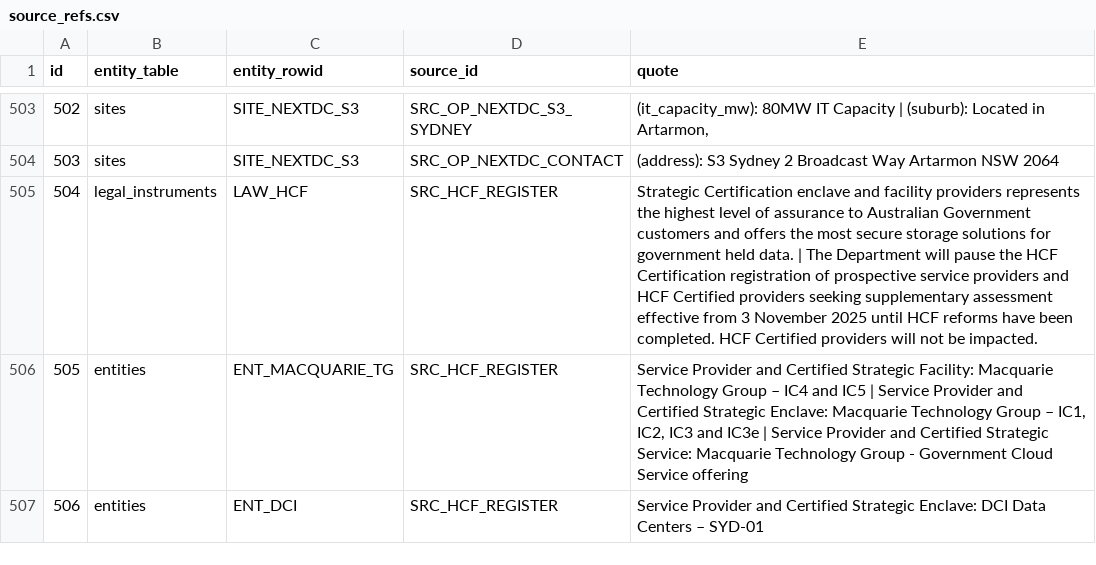
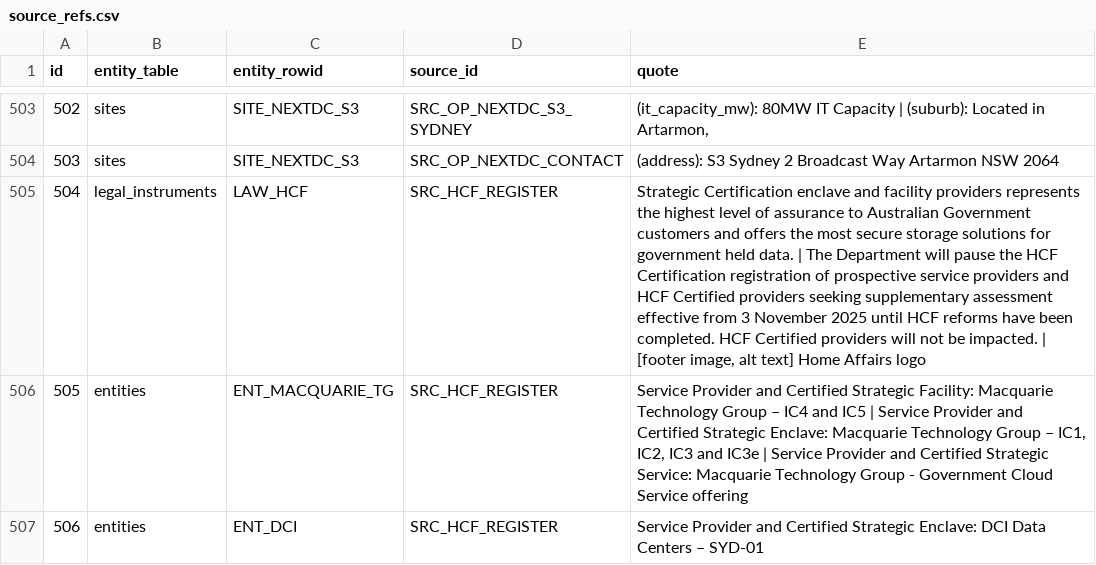
Before and after one commit to dhynesmnk-cyber/weneedtotalkaboutdatacentres, a CSV file: data-pipeline/exports/csv/source_refs.csv, drawn as a sheet; only a part is shown, gaps mark what is left out.

```diff
--- a/data-pipeline/exports/csv/source_refs.csv
+++ b/data-pipeline/exports/csv/source_refs.csv
@@ -504,3 +504,3 @@ id,entity_table,entity_rowid,source_id,quote
 503,sites,SITE_NEXTDC_S3,SRC_OP_NEXTDC_CONTACT,(address): S3 Sydney 2 Broadcast Way Artarmon NSW 2064
-504,legal_instruments,LAW_HCF,SRC_HCF_REGISTER,Strategic Certification enclave and facility providers represents the highest level of assurance to Australian Government customers and offers the most secure storage solutions for government held data. | The Department will pause the HCF Certification registration of prospective service providers and HCF Certified providers seeking supplementary assessment effective from 3 November 2025 until HCF reforms have been completed. HCF Certified providers will not be impacted.
+504,legal_instruments,LAW_HCF,SRC_HCF_REGISTER,"Strategic Certification enclave and facility providers represents the highest level of assurance to Australian Government customers and offers the most secure storage solutions for government held data. | The Department will pause the HCF Certification registration of prospective service providers and HCF Certified providers seeking supplementary assessment effective from 3 November 2025 until HCF reforms have been completed. HCF Certified providers will not be impacted. | [footer image, alt text] Home Affairs logo"
 505,entities,ENT_MACQUARIE_TG,SRC_HCF_REGISTER,"Service Provider and Certified Strategic Facility: Macquarie Technology Group – IC4 and IC5 | Service Provider and Certified Strategic Enclave: Macquarie Technology Group – IC1, IC2, IC3 and IC3e | Service Provider and Certified Strategic Service: Macquarie Technology Group - Government Cloud Service offering"
```
Also changed, not shown: data-pipeline/exports/csv/entities.csv, data-pipeline/exports/csv/ingest_log.csv, 21 other files.
